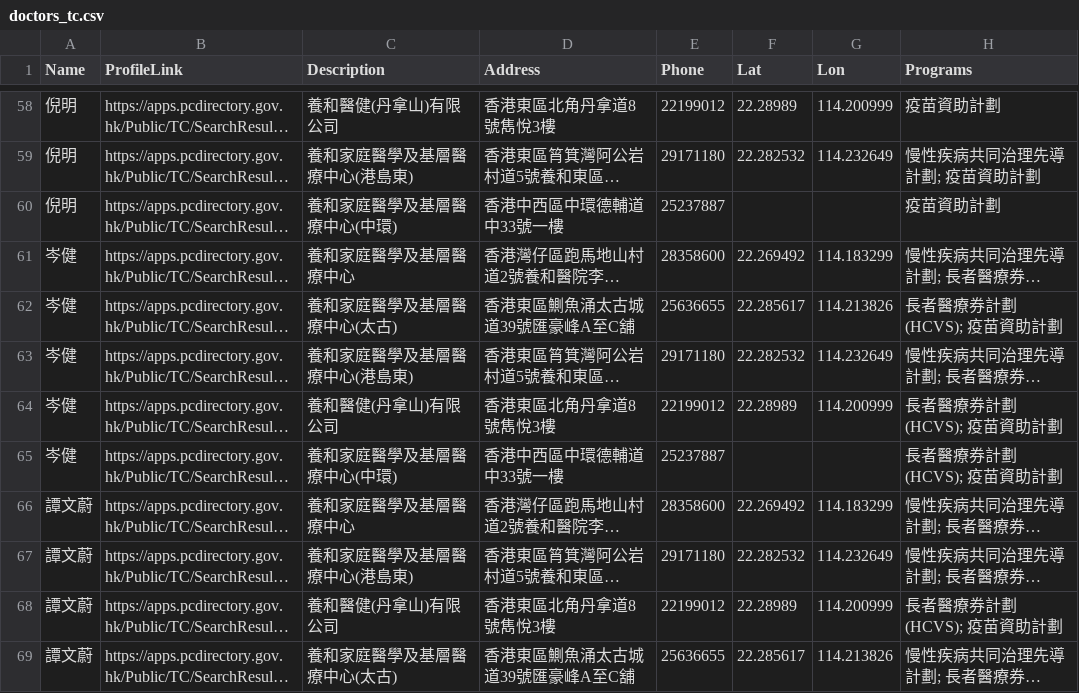
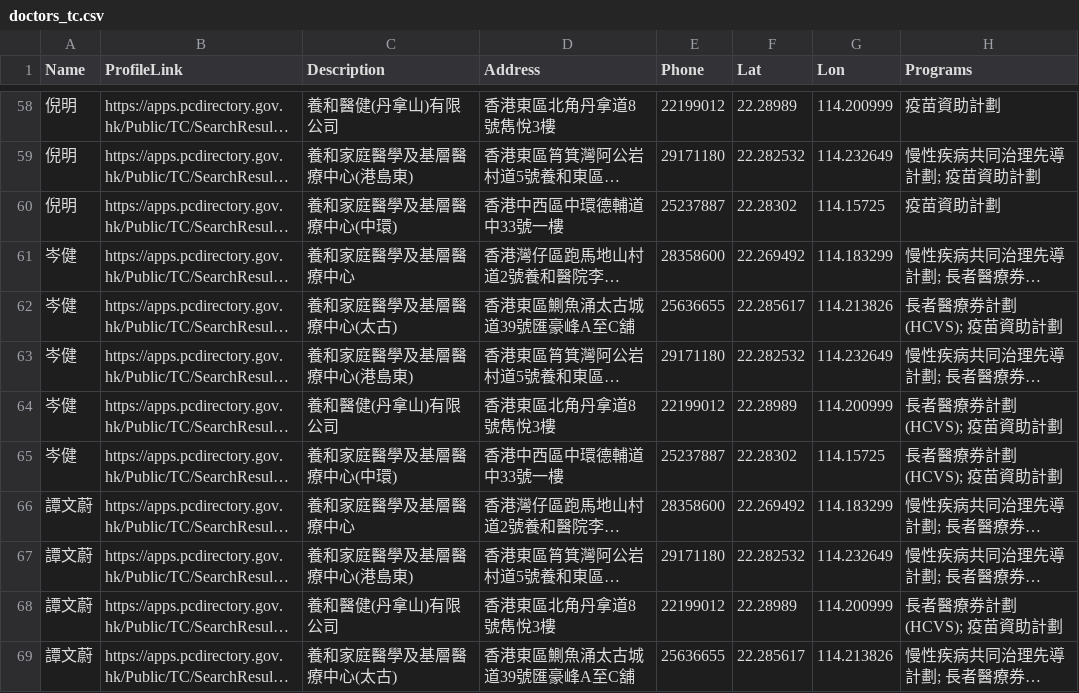
Before and after one commit to support-taipo/support-taipo.github.io, a CSV file: doctors_tc.csv, drawn as a sheet; only a part is shown, gaps mark what is left out; long unchanged cells end in …; the diff covers the shown part only; the diff names each change by its address in the sheet, - before the commit and + after, or states it on an @@ line.

```diff
--- a/doctors_tc.csv
+++ b/doctors_tc.csv
-F60 (Lat): (empty)
+F60 (Lat): 22.28302
-G60 (Lon): (empty)
+G60 (Lon): 114.15725
-F65 (Lat): (empty)
+F65 (Lat): 22.28302
-G65 (Lon): (empty)
+G65 (Lon): 114.15725
```
Also changed, not shown: 1 added row, 1 removed row, 3 moved rows and 26 edited cells elsewhere in this file.
